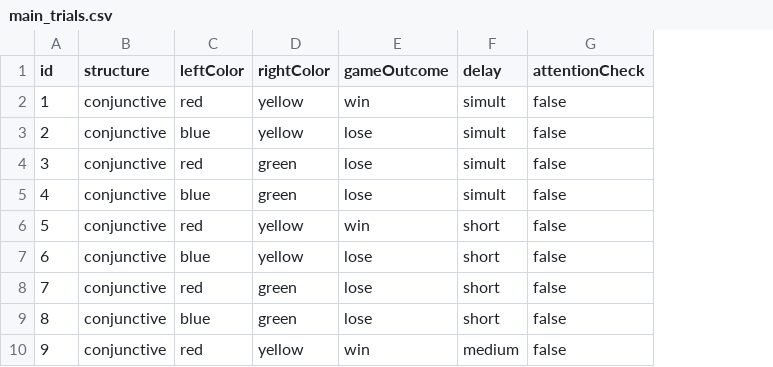
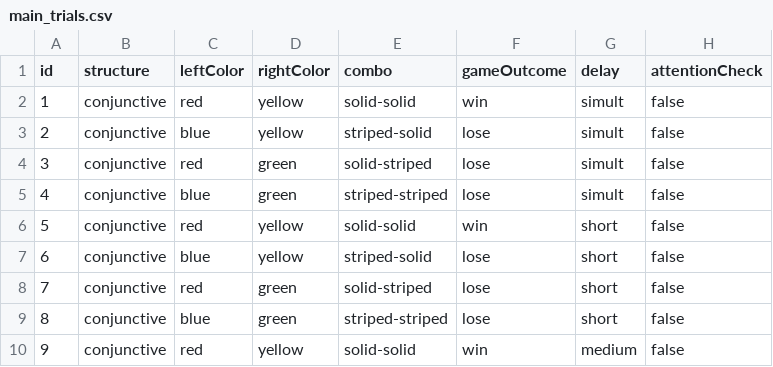
Before and after one commit to CogSciPrag/CC-ChronoCause, a CSV file: 01-experiments/01-exp-non-leakyUrns/pilot2/trials/main_trials.csv, drawn as a sheet; only a part is shown; the diff names each change by its address in the sheet, - before the commit and + after, or states it on an @@ line.

Commit message:
add variable combo to trials

```diff
--- a/01-experiments/01-exp-non-leakyUrns/pilot2/trials/main_trials.csv
+++ b/01-experiments/01-exp-non-leakyUrns/pilot2/trials/main_trials.csv
+column E (combo), rows 2-10: solid-solid | striped-solid | solid-striped | striped-striped | solid-solid | striped-solid | solid-striped | striped-striped | solid-solid
```
Also changed, not shown: 01-experiments/01-exp-non-leakyUrns/pilot2/trials/training_trials.csv, 3 other files.
